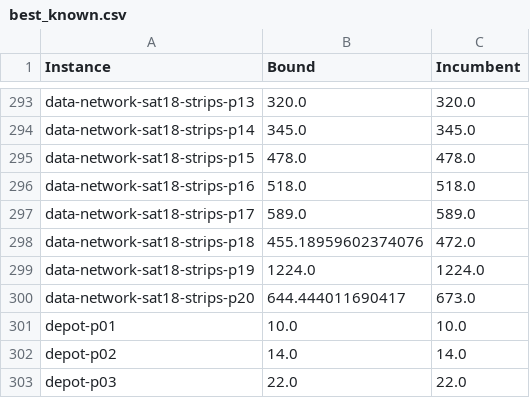
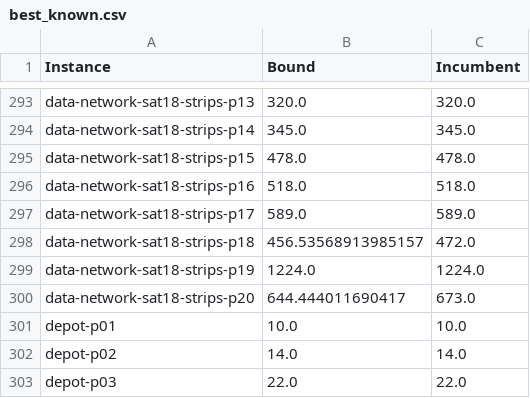
Before and after one commit to Zanzibarr/MIPxHPLUS, a CSV file: results/best_known.csv, drawn as a sheet; only a part is shown, gaps mark what is left out.

```diff
--- a/results/best_known.csv
+++ b/results/best_known.csv
@@ -297,3 +297,3 @@ data-network-sat18-strips-p16,518.0,518.0
 data-network-sat18-strips-p17,589.0,589.0
-data-network-sat18-strips-p18,455.18959602374076,472.0
+data-network-sat18-strips-p18,456.53568913985157,472.0
 data-network-sat18-strips-p19,1224.0,1224.0
```
Also changed, not shown: 4 other files.
